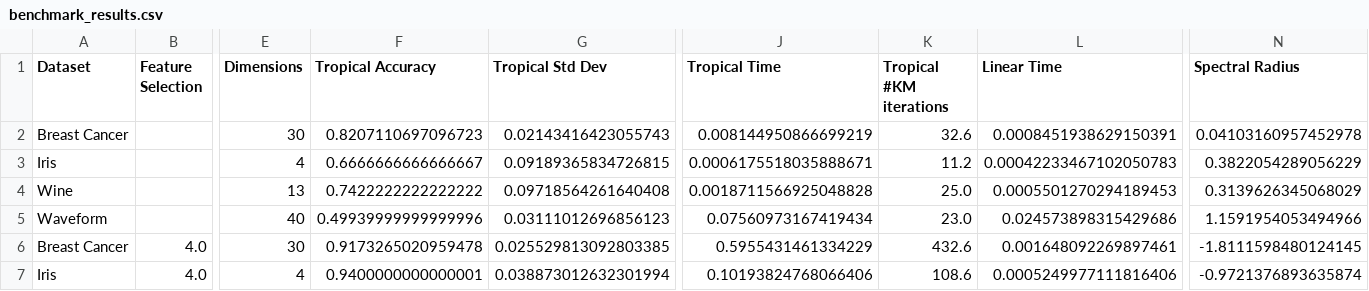
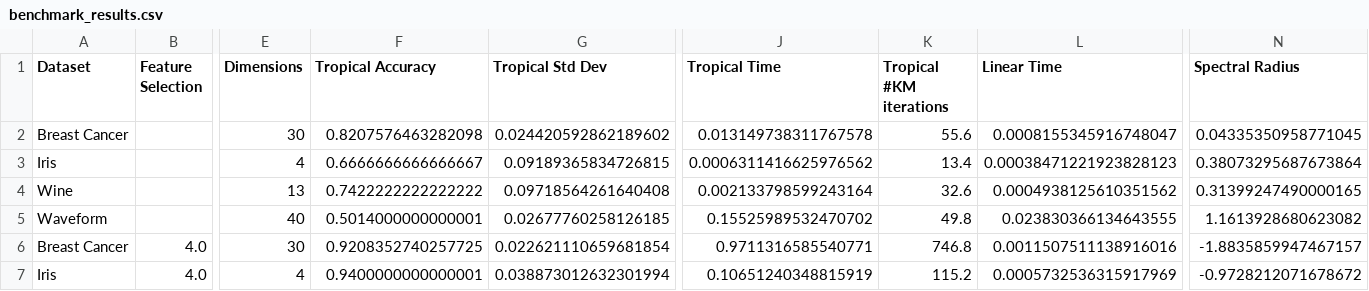
Before and after one commit to samuelbx/tropical-svm, a CSV file: results/benchmark_results.csv, drawn as a sheet; only a part is shown, gaps mark what is left out; the diff covers the shown part only; the diff names each change by its address in the sheet, - before the commit and + after, or states it on an @@ line.

```diff
--- a/results/benchmark_results.csv
+++ b/results/benchmark_results.csv
-F2 (Tropical Accuracy): 0.8207110697096723
+F2 (Tropical Accuracy): 0.8207576463282098
-G2 (Tropical Std Dev): 0.02143416423055743
+G2 (Tropical Std Dev): 0.024420592862189602
-J2 (Tropical Time): 0.008144950866699219
+J2 (Tropical Time): 0.013149738311767578
-K2 (Tropical #KM iterations): 32.6
+K2 (Tropical #KM iterations): 55.6
-L2 (Linear Time): 0.0008451938629150391
+L2 (Linear Time): 0.0008155345916748047
-N2 (Spectral Radius): 0.04103160957452978
+N2 (Spectral Radius): 0.04335350958771045
-J3 (Tropical Time): 0.0006175518035888671
+J3 (Tropical Time): 0.0006311416625976562
-K3 (Tropical #KM iterations): 11.2
+K3 (Tropical #KM iterations): 13.4
-L3 (Linear Time): 0.00042233467102050783
+L3 (Linear Time): 0.00038471221923828123
-N3 (Spectral Radius): 0.3822054289056229
+N3 (Spectral Radius): 0.38073295687673864
-J4 (Tropical Time): 0.0018711566925048828
+J4 (Tropical Time): 0.002133798599243164
-K4 (Tropical #KM iterations): 25.0
+K4 (Tropical #KM iterations): 32.6
-L4 (Linear Time): 0.0005501270294189453
+L4 (Linear Time): 0.0004938125610351562
-N4 (Spectral Radius): 0.3139626345068029
+N4 (Spectral Radius): 0.31399247490000165
-F5 (Tropical Accuracy): 0.49939999999999996
+F5 (Tropical Accuracy): 0.5014000000000001
-G5 (Tropical Std Dev): 0.03111012696856123
+G5 (Tropical Std Dev): 0.02677760258126185
-J5 (Tropical Time): 0.07560973167419434
+J5 (Tropical Time): 0.15525989532470702
-K5 (Tropical #KM iterations): 23.0
+K5 (Tropical #KM iterations): 49.8
-L5 (Linear Time): 0.024573898315429686
+L5 (Linear Time): 0.023830366134643555
-N5 (Spectral Radius): 1.1591954053494966
+N5 (Spectral Radius): 1.1613928680623082
-F6 (Tropical Accuracy): 0.9173265020959478
+F6 (Tropical Accuracy): 0.9208352740257725
-G6 (Tropical Std Dev): 0.025529813092803385
+G6 (Tropical Std Dev): 0.022621110659681854
-J6 (Tropical Time): 0.5955431461334229
+J6 (Tropical Time): 0.9711316585540771
-K6 (Tropical #KM iterations): 432.6
+K6 (Tropical #KM iterations): 746.8
-L6 (Linear Time): 0.001648092269897461
+L6 (Linear Time): 0.0011507511138916016
-N6 (Spectral Radius): -1.8111598480124145
+N6 (Spectral Radius): -1.8835859947467157
-J7 (Tropical Time): 0.10193824768066406
+J7 (Tropical Time): 0.10651240348815919
-K7 (Tropical #KM iterations): 108.6
+K7 (Tropical #KM iterations): 115.2
-L7 (Linear Time): 0.0005249977111816406
+L7 (Linear Time): 0.0005732536315917969
-N7 (Spectral Radius): -0.9721376893635874
+N7 (Spectral Radius): -0.9728212071678672
```
Also changed, not shown: 12 edited cells elsewhere in this file, results/benchmark_fs4.csv, results/benchmark_fsstandard.csv, 14 other files.
